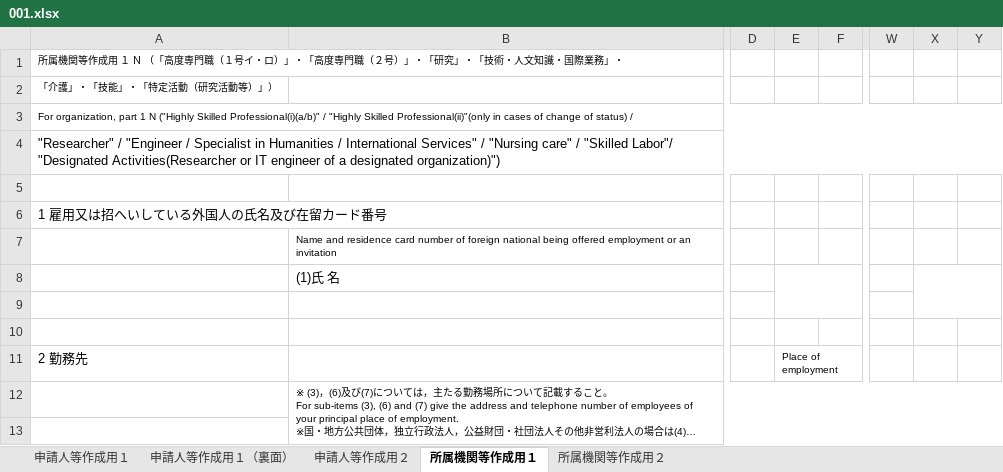
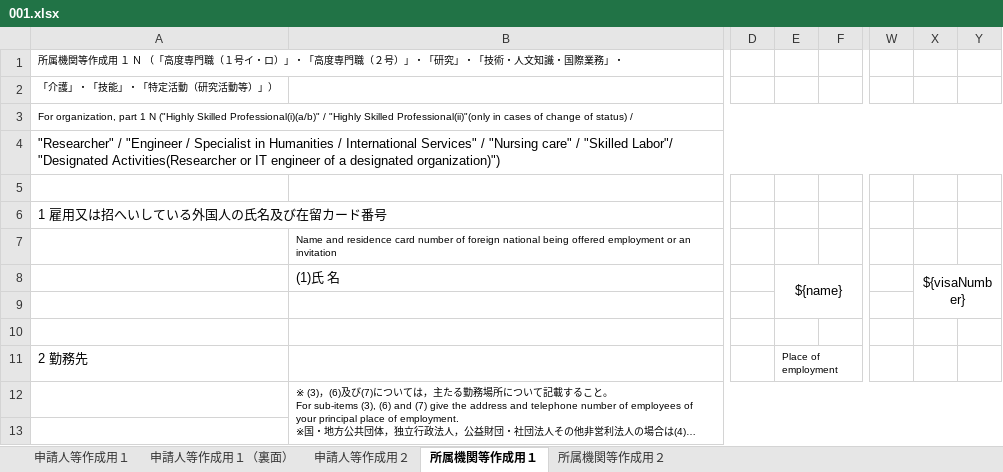
Before and after one commit to miaorunze1992/ExcelTools, an Excel workbook: ExcelTools/src/main/resources/excelTemplate/001.xlsx, sheet 所属機関等作成用１, drawn as a sheet; only a part is shown, gaps mark what is left out; long unchanged cells end in …; values as stored, in another font and other column widths than the file's, no borders; the diff names each change by its address in the sheet, - before the commit and + after, or states it on an @@ line.

```diff
--- a/ExcelTools/src/main/resources/excelTemplate/001.xlsx (sheet 所属機関等作成用１)
+++ b/ExcelTools/src/main/resources/excelTemplate/001.xlsx (sheet 所属機関等作成用１)
-E8: (empty)
+E8: ${name}
-X8: (empty)
+X8: ${visaNumber}
```
Also changed, not shown: sheet 申請人等作成用１, sheet 申請人等作成用２, charts or pictures, ExcelTools/src/main/resources/excelTemplate/002.xlsx, ExcelTools/src/main/resources/excelTemplate/003.xlsx, 5 other files.
